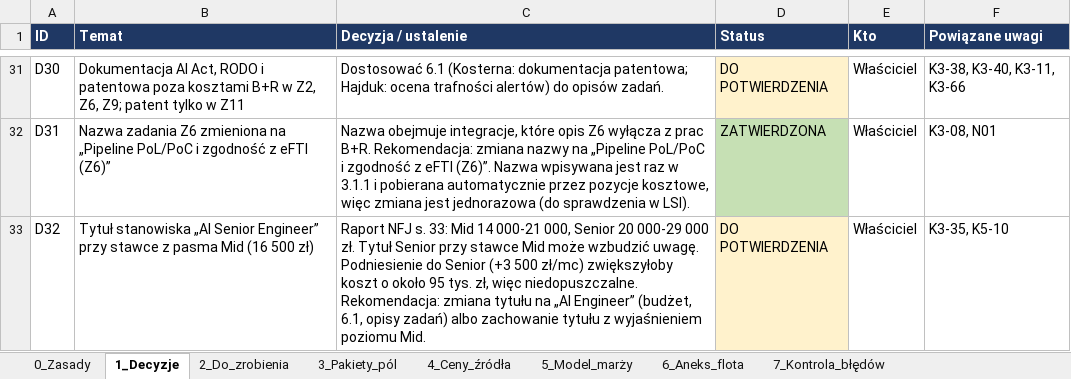
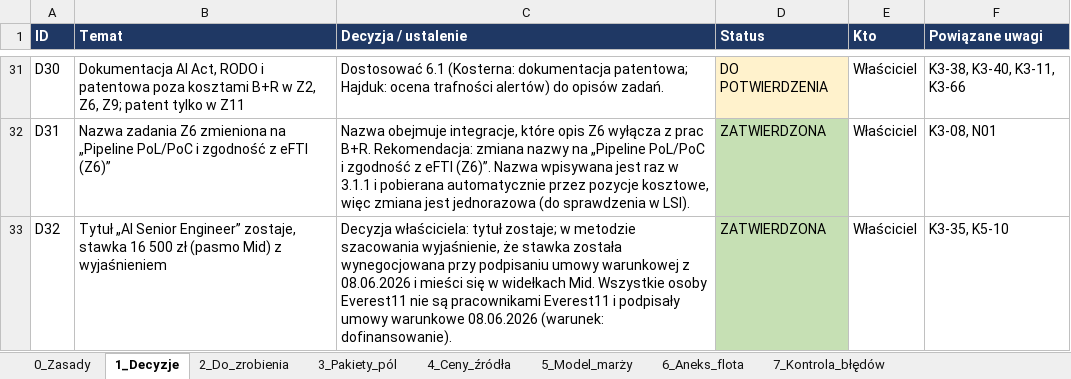
Before and after one commit to retajczyke/smart, an Excel workbook: CargoDT_plan_pracy_i_rejestr_decyzji.xlsx, sheet 1_Decyzje, drawn as a sheet; only a part is shown, gaps mark what is left out; values as stored, in another font and other column widths than the file's, no borders; the diff names each change by its address in the sheet, - before the commit and + after, or states it on an @@ line.

```diff
--- a/CargoDT_plan_pracy_i_rejestr_decyzji.xlsx (sheet 1_Decyzje)
+++ b/CargoDT_plan_pracy_i_rejestr_decyzji.xlsx (sheet 1_Decyzje)
-B33 (Temat): Tytuł stanowiska „AI Senior Engineer” przy stawce z pasma Mid (16 500 zł)
+B33 (Temat): Tytuł „AI Senior Engineer” zostaje, stawka 16 500 zł (pasmo Mid) z wyjaśnieniem
-C33 (Decyzja / ustalenie): Raport NFJ s. 33: Mid 14 000-21 000, Senior 20 000-29 000 zł. Tytuł Senior przy stawce Mid może wzbudzić uwagę. Podniesienie do Senior (+3 500 zł/mc) zwiększyłoby koszt o około 95 tys. zł, więc niedopuszczalne. Rekomendacja: zmiana tytułu na „AI Engineer” (budżet, 6.1, opisy zadań) albo zachowanie tytułu z wyjaśnieniem poziomu Mid.
+C33 (Decyzja / ustalenie): Decyzja właściciela: tytuł zostaje; w metodzie szacowania wyjaśnienie, że stawka została wynegocjowana przy podpisaniu umowy warunkowej z 08.06.2026 i mieści się w widełkach Mid. Wszystkie osoby Everest11 nie są pracownikami Everest11 i podpisały umowy warunkowe 08.06.2026 (warunek: dofinansowanie).
-D33 (Status): DO POTWIERDZENIA
+D33 (Status): ZATWIERDZONA
-D33 fill: #FFF2CC
+D33 fill: #C6E0B4
```
Also changed, not shown: sheet 9_Niespójności, 1 other file.
